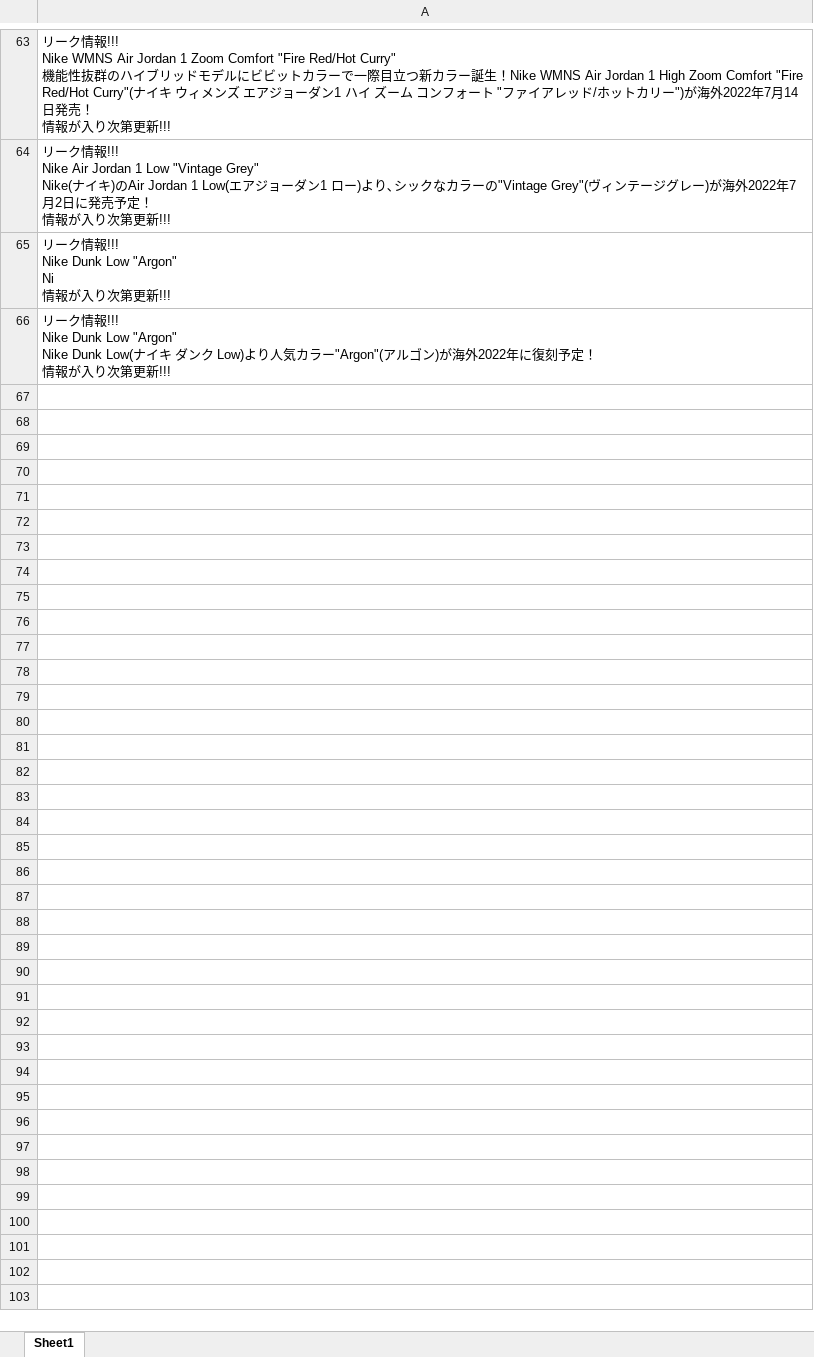
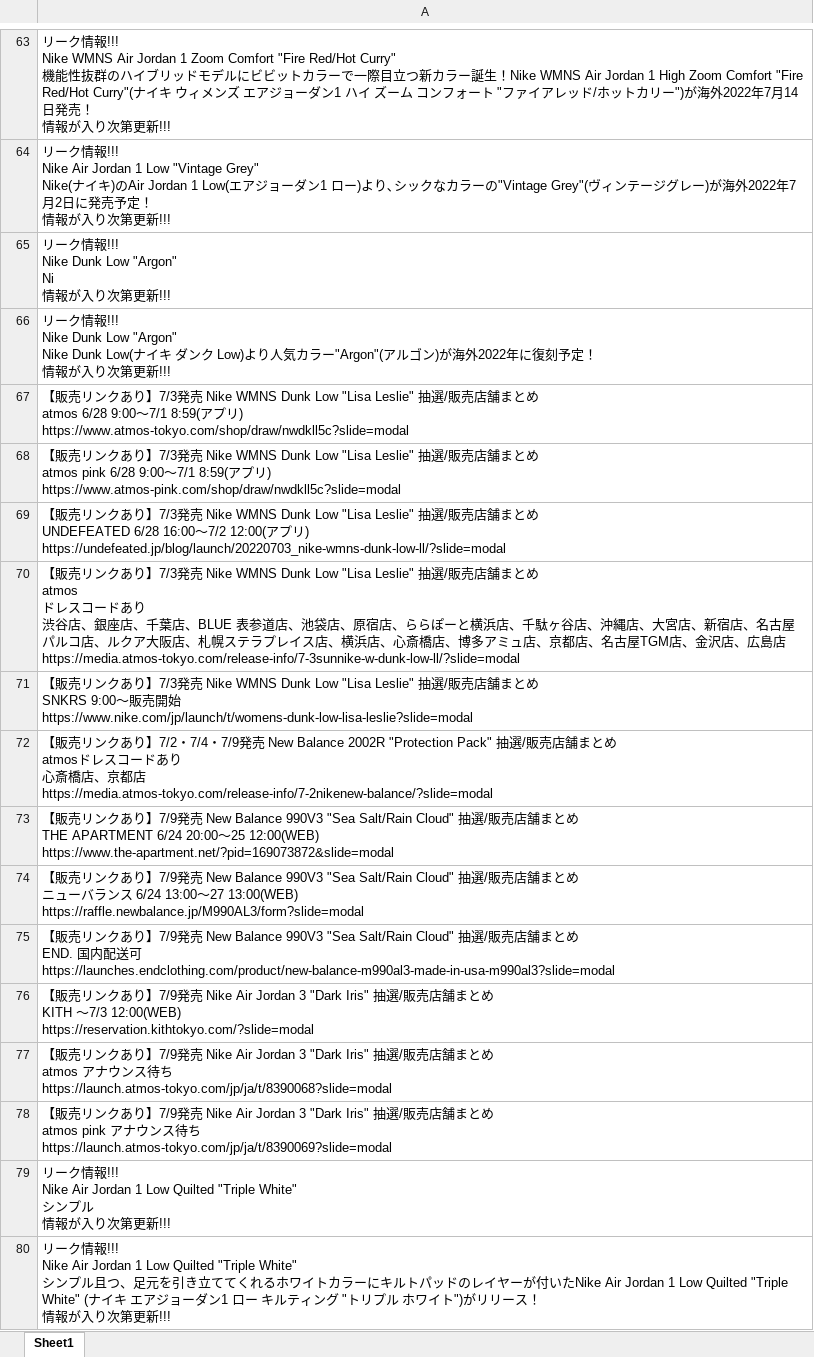
Before and after one commit to osuke5030/article, an Excel workbook: sneaker.xlsx, sheet Sheet1, drawn as a sheet; only a part is shown, gaps mark what is left out; values as stored, in another font and other column widths than the file's, no borders; ↵ is a line break in a cell; the diff names each change by its address in the sheet, - before the commit and + after, or states it on an @@ line.

```diff
--- a/sneaker.xlsx (sheet Sheet1)
+++ b/sneaker.xlsx (sheet Sheet1)
+row 67: 【販売リンクあり】7/3発売 Nike WMNS Dunk Low "Lisa Leslie" 抽選/販売店舗まとめ ↵ atmos 6/28 9:00〜7/1 8:59(アプリ) ↵ https://www.atmos-tokyo.com/shop/draw/nwdkll5c?slide=modal
+row 68: 【販売リンクあり】7/3発売 Nike WMNS Dunk Low "Lisa Leslie" 抽選/販売店舗まとめ ↵ atmos pink 6/28 9:00〜7/1 8:59(アプリ) ↵ https://www.atmos-pink.com/shop/draw/nwdkll5c?slide=modal
+row 69: 【販売リンクあり】7/3発売 Nike WMNS Dunk Low "Lisa Leslie" 抽選/販売店舗まとめ ↵ UNDEFEATED 6/28 16:00〜7/2 12:00(アプリ) ↵ https://undefeated.jp/blog/launch/20220703_nike-wmns-dunk-low-ll/?slide=modal
+row 70: 【販売リンクあり】7/3発売 Nike WMNS Dunk Low "Lisa Leslie" 抽選/販売店舗まとめ ↵ atmos ↵ ドレスコードあり ↵ 渋谷店、銀座店、千葉店、BLUE 表参道店、池袋店、原宿店、ららぽーと横浜店、千駄ヶ谷店、沖縄店、大宮店、新宿店、名古屋パルコ店、ルクア大阪店、札幌ステラプレイス店、横浜店、心斎橋店、博多アミュ店、京都店、名古屋TGM店、金沢店、広島店 ↵ https://media.atmos-tokyo.com/release-info/7-3sunnike-w-dunk-low-ll/?slide=modal
+row 71: 【販売リンクあり】7/3発売 Nike WMNS Dunk Low "Lisa Leslie" 抽選/販売店舗まとめ ↵ SNKRS 9:00〜販売開始 ↵ https://www.nike.com/jp/launch/t/womens-dunk-low-lisa-leslie?slide=modal
+row 72: 【販売リンクあり】7/2・7/4・7/9発売 New Balance 2002R "Protection Pack" 抽選/販売店舗まとめ ↵ atmosドレスコードあり ↵ 心斎橋店、京都店 ↵ https://media.atmos-tokyo.com/release-info/7-2nikenew-balance/?slide=modal
+row 73: 【販売リンクあり】7/9発売 New Balance 990V3 "Sea Salt/Rain Cloud" 抽選/販売店舗まとめ ↵ THE APARTMENT 6/24 20:00〜25 12:00(WEB) ↵ https://www.the-apartment.net/?pid=169073872&slide=modal
+row 74: 【販売リンクあり】7/9発売 New Balance 990V3 "Sea Salt/Rain Cloud" 抽選/販売店舗まとめ ↵ ニューバランス 6/24 13:00〜27 13:00(WEB) ↵ https://raffle.newbalance.jp/M990AL3/form?slide=modal
+row 75: 【販売リンクあり】7/9発売 New Balance 990V3 "Sea Salt/Rain Cloud" 抽選/販売店舗まとめ ↵ END. 国内配送可 ↵ https://launches.endclothing.com/product/new-balance-m990al3-made-in-usa-m990al3?slide=modal
+row 76: 【販売リンクあり】7/9発売 Nike Air Jordan 3 "Dark Iris" 抽選/販売店舗まとめ ↵ KITH 〜7/3 12:00(WEB) ↵ https://reservation.kithtokyo.com/?slide=modal
+row 77: 【販売リンクあり】7/9発売 Nike Air Jordan 3 "Dark Iris" 抽選/販売店舗まとめ ↵ atmos アナウンス待ち ↵ https://launch.atmos-tokyo.com/jp/ja/t/8390068?slide=modal
+row 78: 【販売リンクあり】7/9発売 Nike Air Jordan 3 "Dark Iris" 抽選/販売店舗まとめ ↵ atmos pink アナウンス待ち ↵ https://launch.atmos-tokyo.com/jp/ja/t/8390069?slide=modal
+row 79: リーク情報!!! ↵ Nike Air Jordan 1 Low Quilted "Triple White" ↵ シンプル ↵ 情報が入り次第更新!!!
+row 80: リーク情報!!! ↵ Nike Air Jordan 1 Low Quilted "Triple White" ↵ シンプル且つ、足元を引き立ててくれるホワイトカラーにキルトパッドのレイヤーが付いたNike Air Jordan 1 Low Quilted "Triple White" (ナイキ エアジョーダン1 ロー キルティング "トリプル ホワイト")がリリース！ ↵ 情報が入り次第更新!!!
```
Also changed, not shown: 1 other file.
